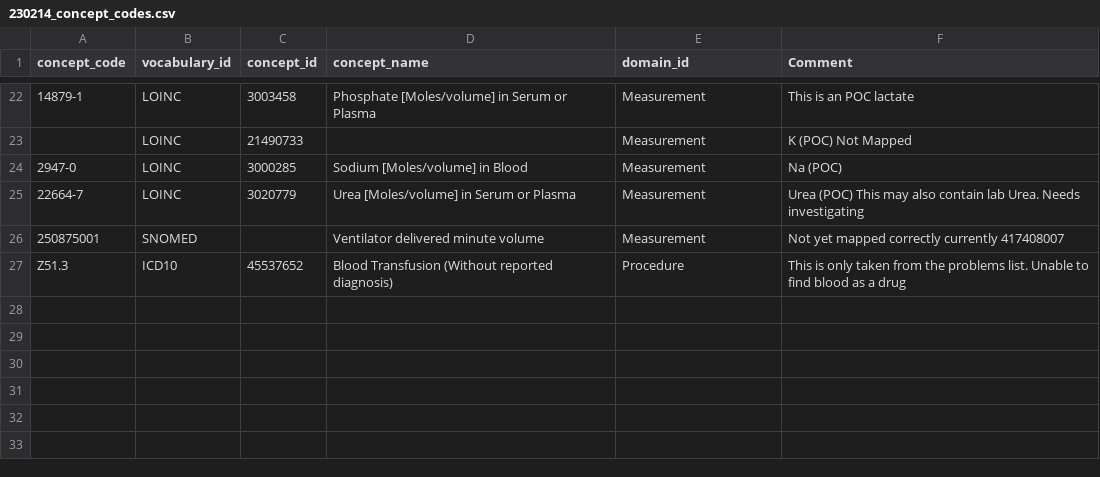
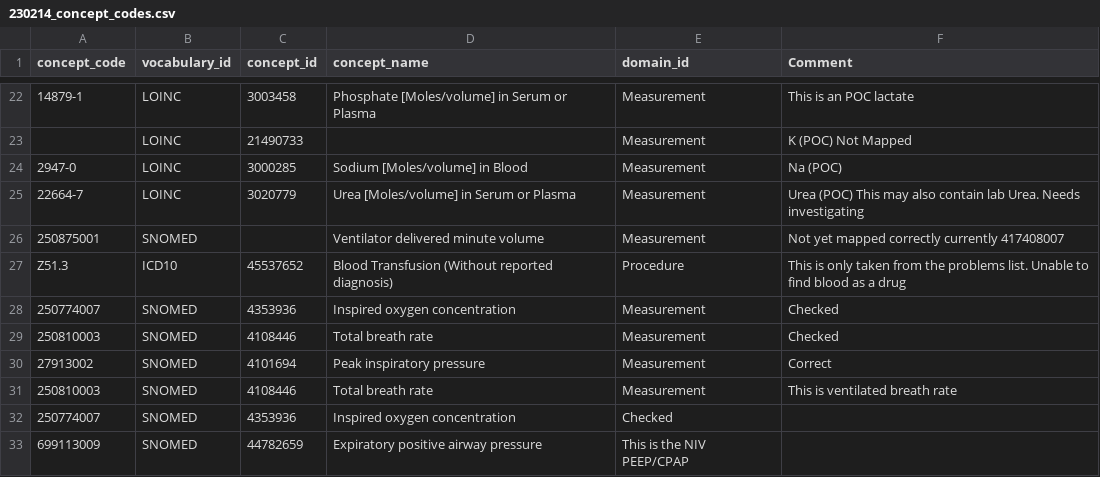
Before and after one commit to UCL-Chimera/bellerophon, a CSV file: 230214_concept_codes.csv, drawn as a sheet; only a part is shown, gaps mark what is left out; the diff names each change by its address in the sheet, - before the commit and + after, or states it on an @@ line.

Commit message:
Signed-off-by: Black <claire.black@UCLH201.NET>

```diff
--- a/230214_concept_codes.csv
+++ b/230214_concept_codes.csv
+row 28: 250774007 | SNOMED | 4353936 | Inspired oxygen concentration | Measurement | Checked
+row 29: 250810003 | SNOMED | 4108446 | Total breath rate | Measurement | Checked
+row 30: 27913002 | SNOMED | 4101694 | Peak inspiratory pressure | Measurement | Correct
+row 31: 250810003 | SNOMED | 4108446 | Total breath rate | Measurement | This is ventilated breath rate
+row 32: 250774007 | SNOMED | 4353936 | Inspired oxygen concentration | Checked
+row 33: 699113009 | SNOMED | 44782659 | Expiratory positive airway pressure | This is the NIV PEEP/CPAP
```
